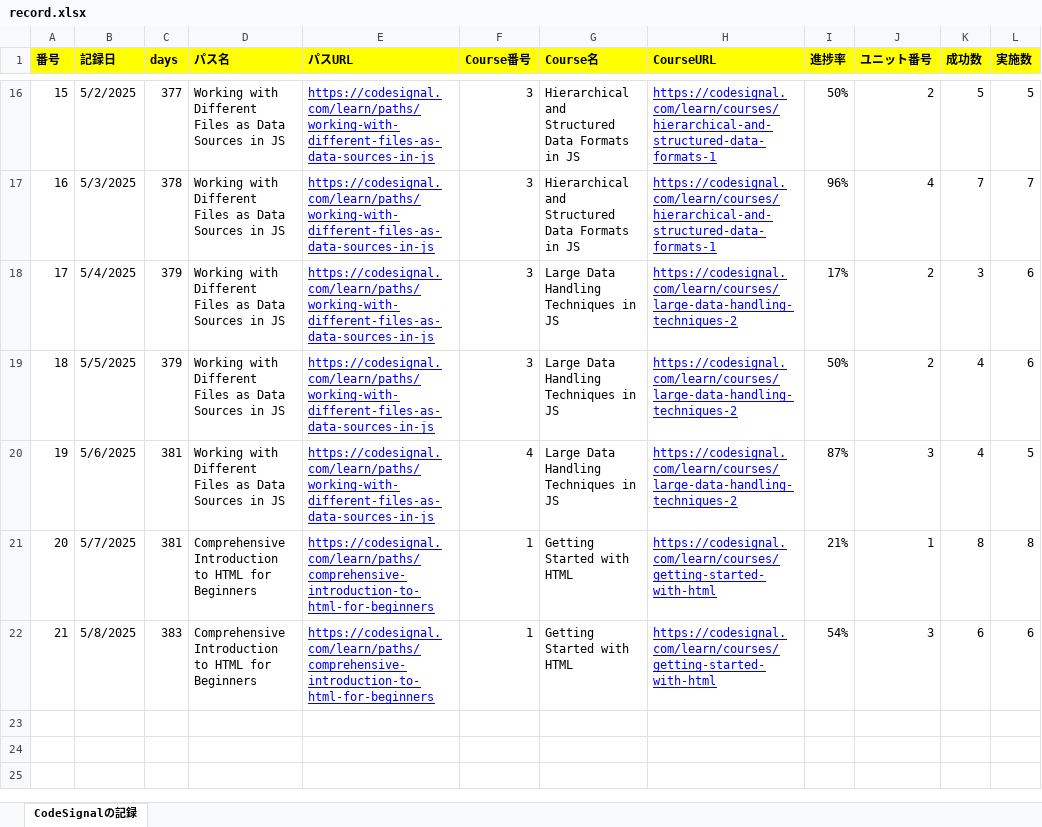
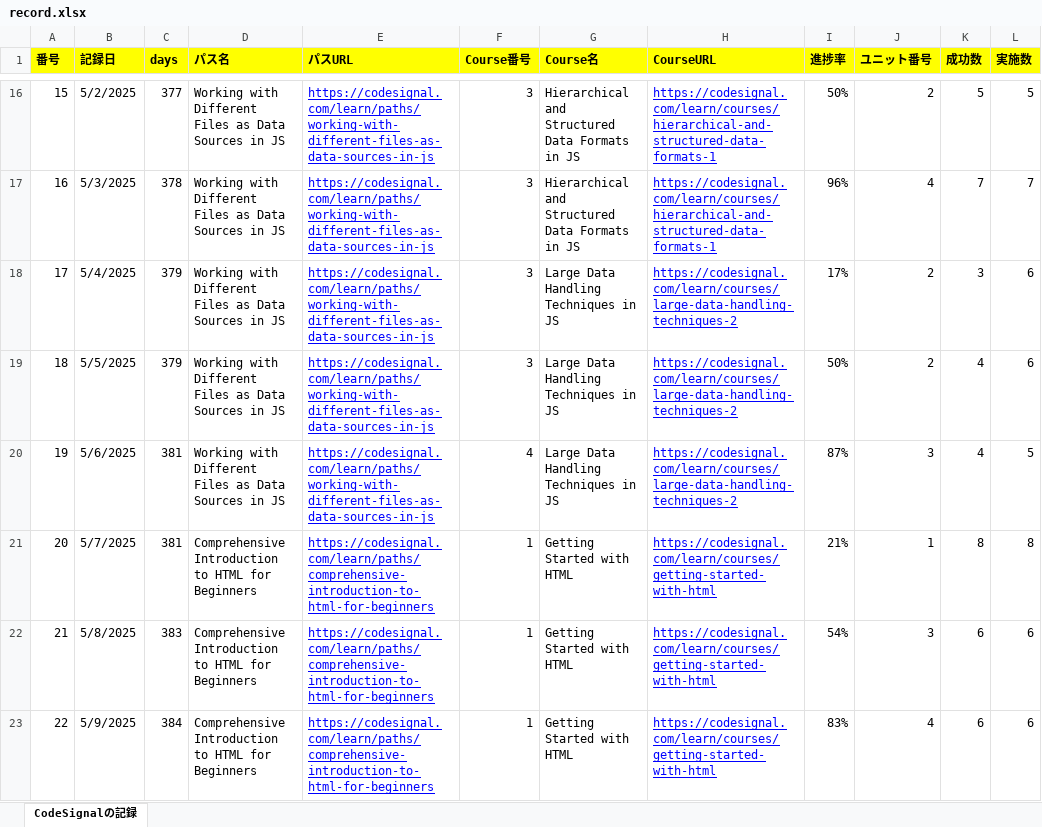
Before and after one commit to KenichiroArai/Blog, an Excel workbook: docs/CodeSignal/record.xlsx, sheet CodeSignalの記録, drawn as a sheet; only a part is shown, gaps mark what is left out; values as stored, in another font and other column widths than the file's, no borders; the diff names each change by its address in the sheet, - before the commit and + after, or states it on an @@ line.

```diff
--- a/docs/CodeSignal/record.xlsx (sheet CodeSignalの記録)
+++ b/docs/CodeSignal/record.xlsx (sheet CodeSignalの記録)
+row 23: 22 | 5/9/2025 | 384 | Comprehensive Introduction to HTML for Beginners | https://codesignal.com/learn/paths/comprehensive-introduction-to-html-for-beginners | 1 | Getting Started with HTML | https://codesignal.com/learn/courses/getting-started-with-html | 83% | 4 | 6 | 6
```
Also changed, not shown: docs/Cursor/record.xlsx.
